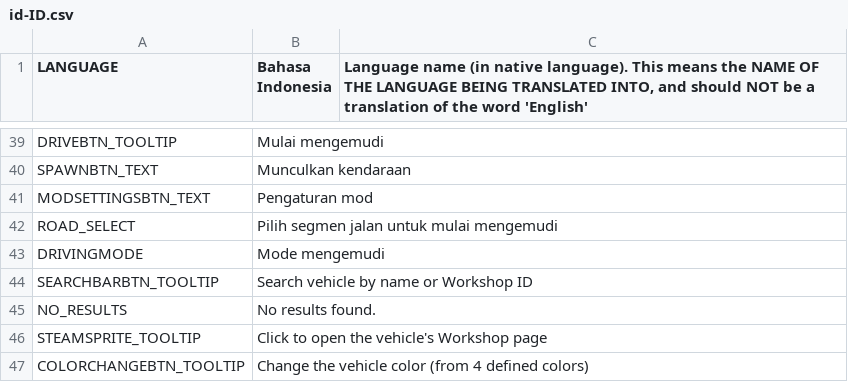
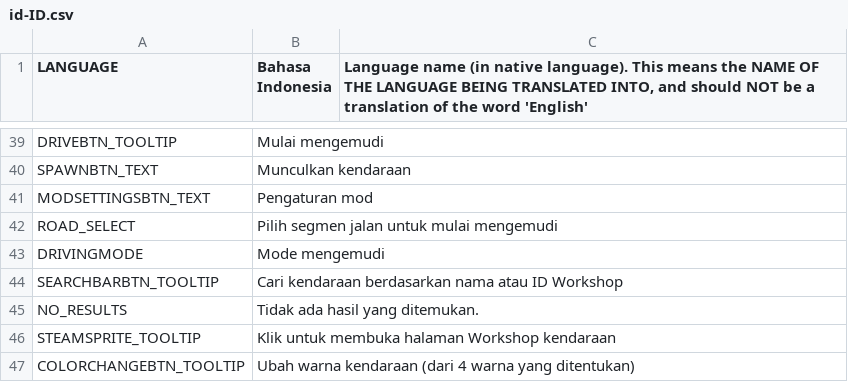
Before and after one commit to will258012/IOperateItRevisited, a CSV file: IOperateIt/Translations/id-ID.csv, drawn as a sheet; only a part is shown, gaps mark what is left out; the diff names each change by its address in the sheet, - before the commit and + after, or states it on an @@ line.

Commit message:
New translations en-en.csv (Indonesian)
[ci skip]

```diff
--- a/IOperateIt/Translations/id-ID.csv
+++ b/IOperateIt/Translations/id-ID.csv
-B44 (Bahasa Indonesia): Search vehicle by name or Workshop ID
+B44 (Bahasa Indonesia): Cari kendaraan berdasarkan nama atau ID Workshop
-B45 (Bahasa Indonesia): No results found.
+B45 (Bahasa Indonesia): Tidak ada hasil yang ditemukan.
-B46 (Bahasa Indonesia): Click to open the vehicle's Workshop page
+B46 (Bahasa Indonesia): Klik untuk membuka halaman Workshop kendaraan
-B47 (Bahasa Indonesia): Change the vehicle color (from 4 defined colors)
+B47 (Bahasa Indonesia): Ubah warna kendaraan (dari 4 warna yang ditentukan)
```
